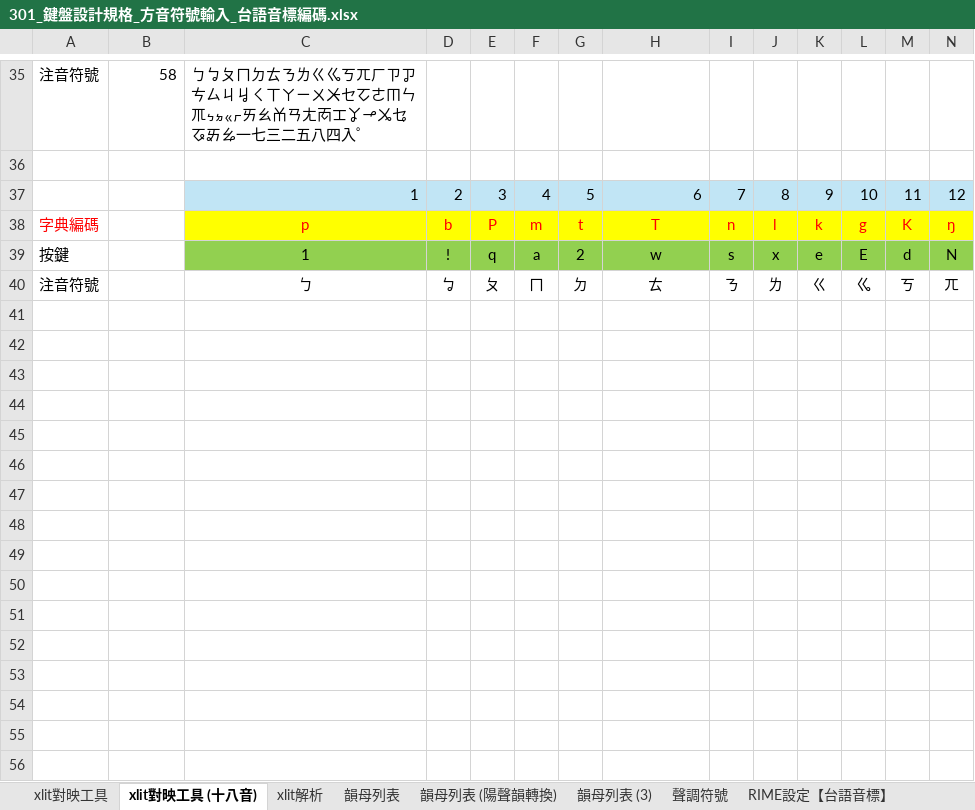
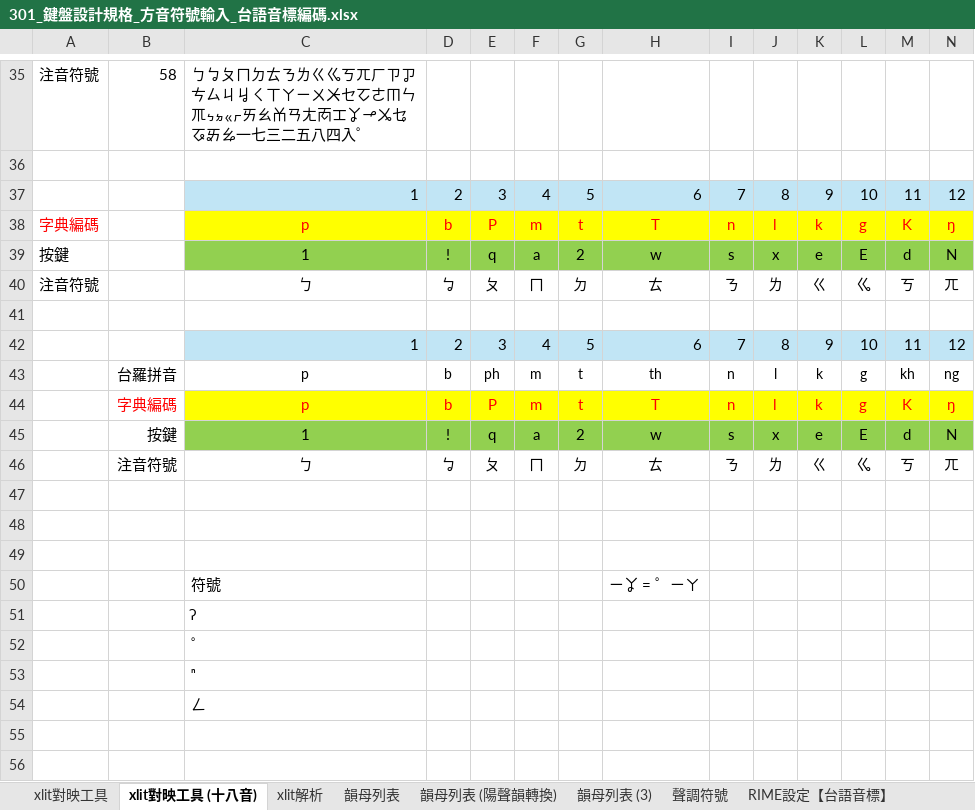
Before and after one commit to AlanJui/rime-tlpa, an Excel workbook: docs/301_鍵盤設計規格_方音符號輸入_台語音標編碼.xlsx, sheet xlit對映工具 (十八音), drawn as a sheet; only a part is shown, gaps mark what is left out; values as stored, in another font and other column widths than the file's, no borders; removed rows and columns are numbered as before the commit, all else as after; rows hold the shown columns only; the diff names each change by its address in the sheet, - before the commit and + after, or states it on an @@ line.

```diff
--- a/docs/301_鍵盤設計規格_方音符號輸入_台語音標編碼.xlsx (sheet xlit對映工具 (十八音))
+++ b/docs/301_鍵盤設計規格_方音符號輸入_台語音標編碼.xlsx (sheet xlit對映工具 (十八音))
-row 42: (empty)
-row 43: (empty)
-row 44: (empty)
-row 45: (empty)
-row 46: (empty)
+row 42:  |  | 1 | 2 | 3 | 4 | 5 | 6 | 7 | 8 | 9 | 10 | 11 | 12
+row 43:  | 台羅拼音 | p | b | ph | m | t | th | n | l | k | g | kh | ng
+row 44:  | 字典編碼 | p | b | P | m | t | T | n | l | k | g | K | ŋ
+row 45:  | 按鍵 | 1 | ! | q | a | 2 | w | s | x | e | E | d | N
+row 46:  | 注音符號 | ㄅ | ㆠ | ㄆ | ㄇ | ㄉ | ㄊ | ㄋ | ㄌ | ㄍ | ㆣ | ㄎ | ㄫ
-C50: (empty)
+C50: 符號
-H50: (empty)
+H50: ㄧㆩ = ゜ㄧㄚ
-C51: (empty)
+C51: ʔ
-C52: (empty)
+C52: ゜
-C53: (empty)
+C53: ⁿ
-C54: (empty)
+C54: ㄥ
```
Also changed, not shown: sheet RIME設定【台語音標】, other sheet tabs, 35 other files.
